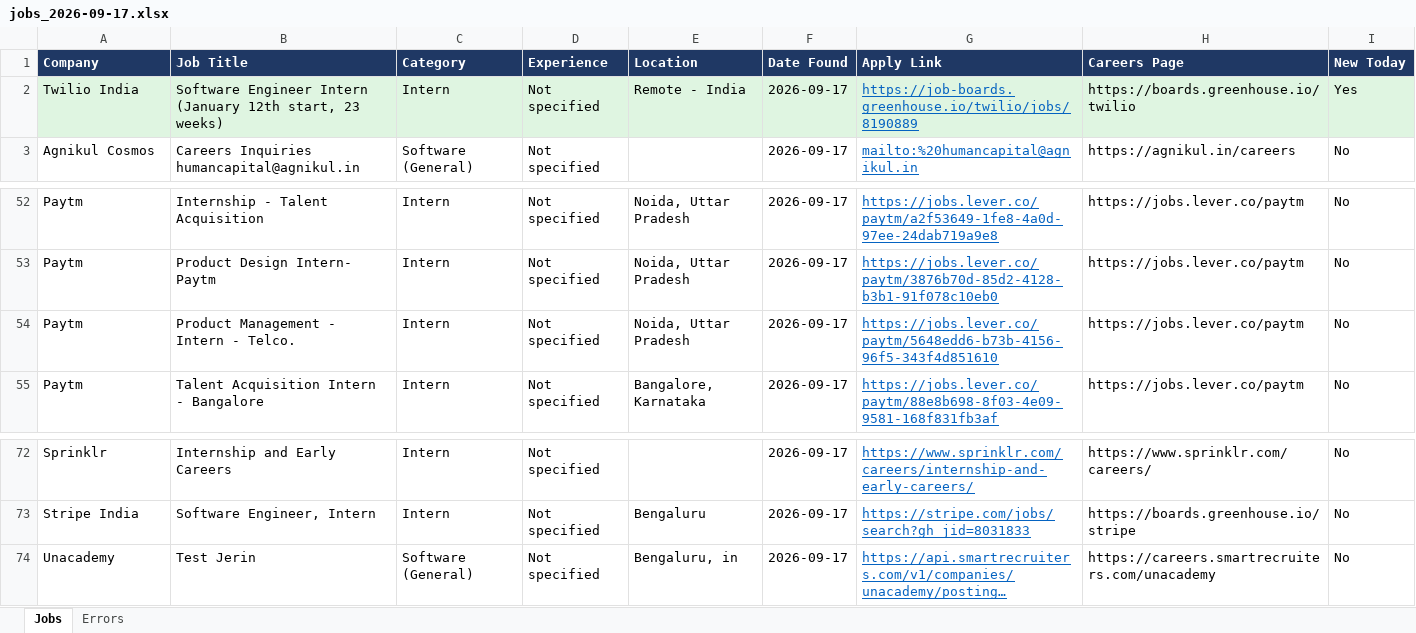
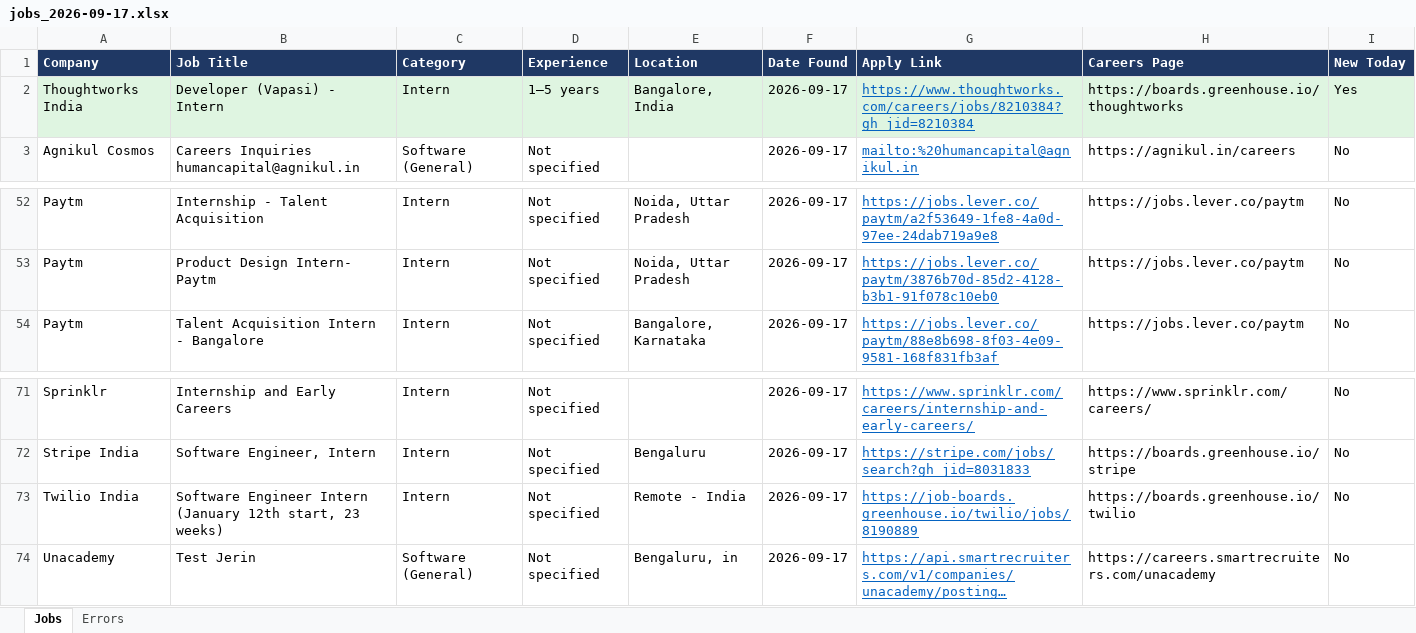
Before and after one commit to Lakshhiitaaa/JobTracker, an Excel workbook: reports/jobs_2026-09-17.xlsx, sheet Jobs, drawn as a sheet; only a part is shown, gaps mark what is left out; long unchanged cells end in …; values as stored, in another font and other column widths than the file's, no borders; removed rows and columns are numbered as before the commit, all else as after; the diff names each change by its address in the sheet, - before the commit and + after, or states it on an @@ line.

```diff
--- a/reports/jobs_2026-09-17.xlsx (sheet Jobs)
+++ b/reports/jobs_2026-09-17.xlsx (sheet Jobs)
-row 2: Twilio India | Software Engineer Intern (January 12th start, 23 weeks) | Intern | Not specified | Remote - India | 2026-09-17 | https://job-boards.greenhouse.io/twilio/jobs/8190889 | https://boards.greenhouse.io/twilio | Yes
+row 2: Thoughtworks India | Developer (Vapasi) - Intern | Intern | 1–5 years | Bangalore, India | 2026-09-17 | https://www.thoughtworks.com/careers/jobs/8210384?gh_jid=8210384 | https://boards.greenhouse.io/thoughtworks | Yes
-row 54: Paytm | Product Management - Intern - Telco. | Intern | Not specified | Noida, Uttar Pradesh | 2026-09-17 | https://jobs.lever.co/paytm/5648edd6-b73b-4156-96f5-343f4d851610 | https://jobs.lever.co/paytm | No
+row 73: Twilio India | Software Engineer Intern (January 12th start, 23 weeks) | Intern | Not specified | Remote - India | 2026-09-17 | https://job-boards.greenhouse.io/twilio/jobs/8190889 | https://boards.greenhouse.io/twilio | No
```
Also changed, not shown: sheet Errors, 1 other file.
